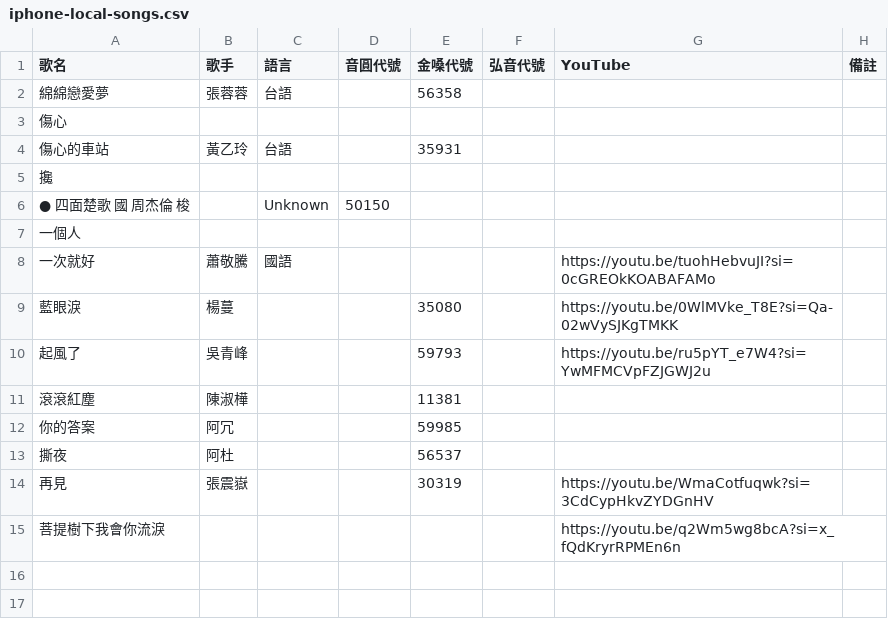
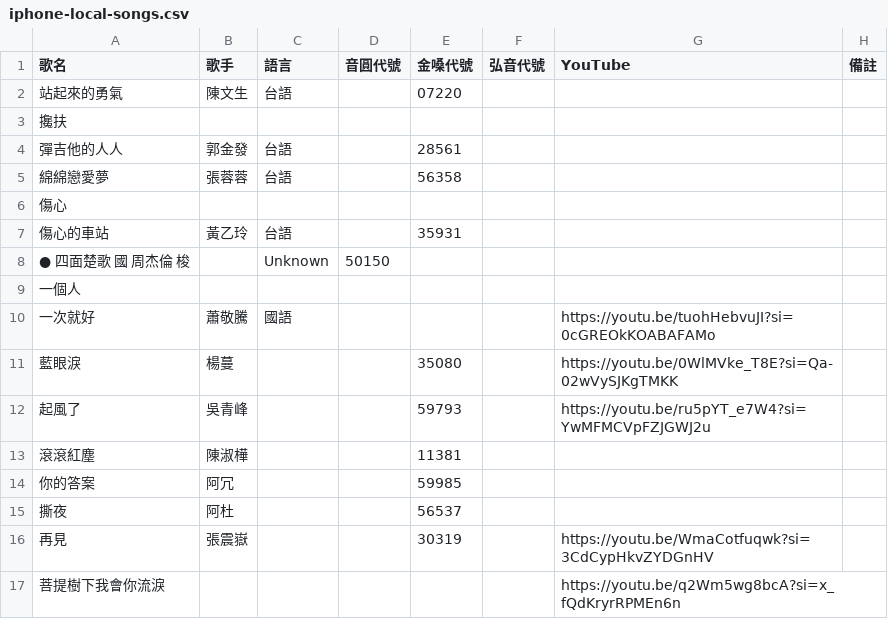
Before and after one commit to z5zsmydnnm-cell/KTV-SONG, a CSV file: songs/iphone-local-songs.csv, drawn as a sheet.

Commit message:
data: sync iphone local songs 2026-07-16T00:27:54.656Z

```diff
--- a/songs/iphone-local-songs.csv
+++ b/songs/iphone-local-songs.csv
@@ -1,2 +1,5 @@
 歌名,歌手,語言,音圓代號,金嗓代號,弘音代號,YouTube,備註
+站起來的勇氣,陳文生,台語,,07220,,,
+攙扶,,,,,,,
+彈吉他的人人,郭金發,台語,,28561,,,
 綿綿戀愛夢,張蓉蓉,台語,,56358,,,
@@ -4,3 +7,2 @@
 傷心的車站,黃乙玲,台語,,35931,,,
-攙,,,,,,,
 ● 四面楚歌 國 周杰倫 梭,,Unknown,50150,,,,
```
